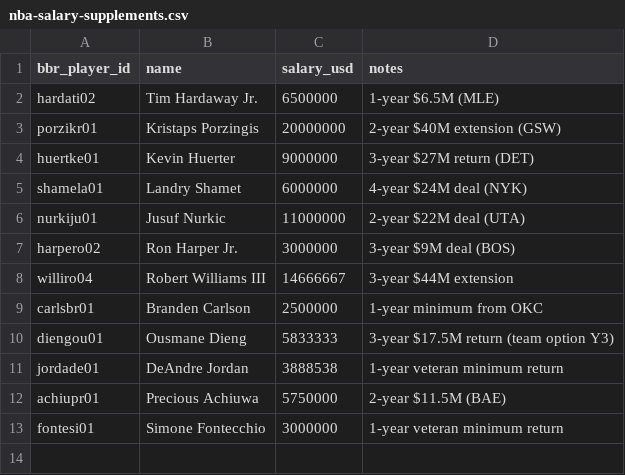
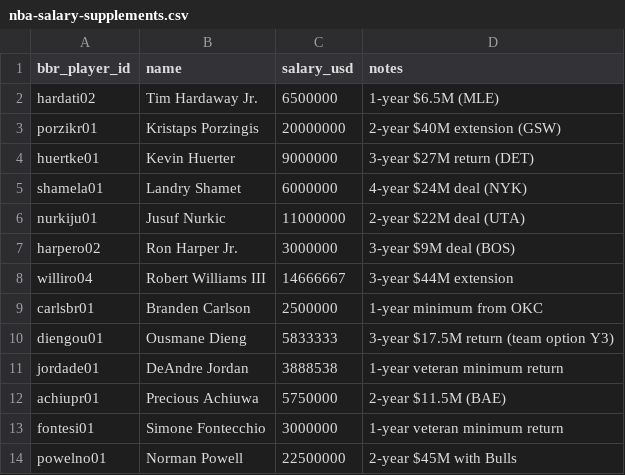
Before and after one commit to ballacademy/NBA-head-to-head-, a CSV file: data/manual/nba-salary-supplements.csv, drawn as a sheet; the diff names each change by its address in the sheet, - before the commit and + after, or states it on an @@ line.

```diff
--- a/data/manual/nba-salary-supplements.csv
+++ b/data/manual/nba-salary-supplements.csv
+row 14: powelno01 | Norman Powell | 22500000 | 2-year $45M with Bulls
```
Also changed, not shown: data/manual/nba-free-agent-signings.csv, data/manual/nba-salaries.csv, 26 other files.
